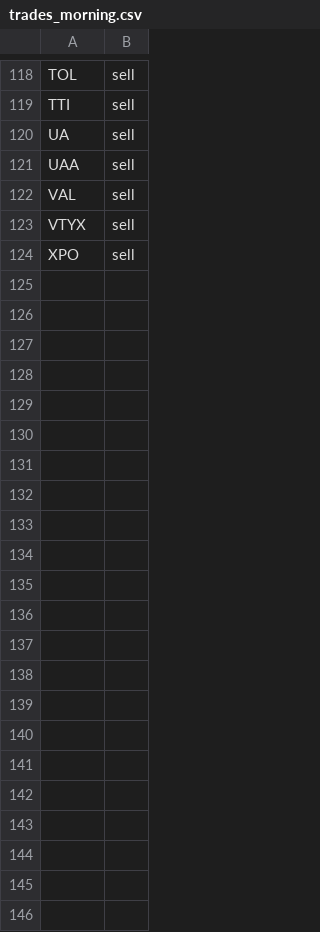
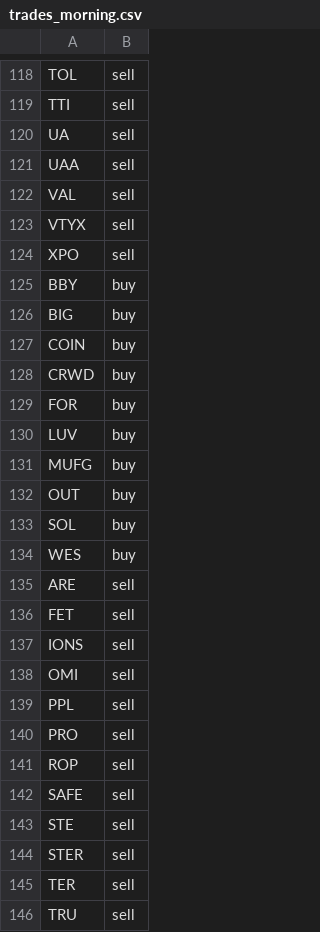
Before and after one commit to jolie-mcdonnell/llm_trader, a CSV file: data/trades_morning.csv, drawn as a sheet; only a part is shown, gaps mark what is left out.

```diff
--- a/data/trades_morning.csv
+++ b/data/trades_morning.csv
@@ -124 +124,23 @@ VTYX,sell
 XPO,sell
+BBY,buy
+BIG,buy
+COIN,buy
+CRWD,buy
+FOR,buy
+LUV,buy
+MUFG,buy
+OUT,buy
+SOL,buy
+WES,buy
+ARE,sell
+FET,sell
+IONS,sell
+OMI,sell
+PPL,sell
+PRO,sell
+ROP,sell
+SAFE,sell
+STE,sell
+STER,sell
+TER,sell
+TRU,sell
```
